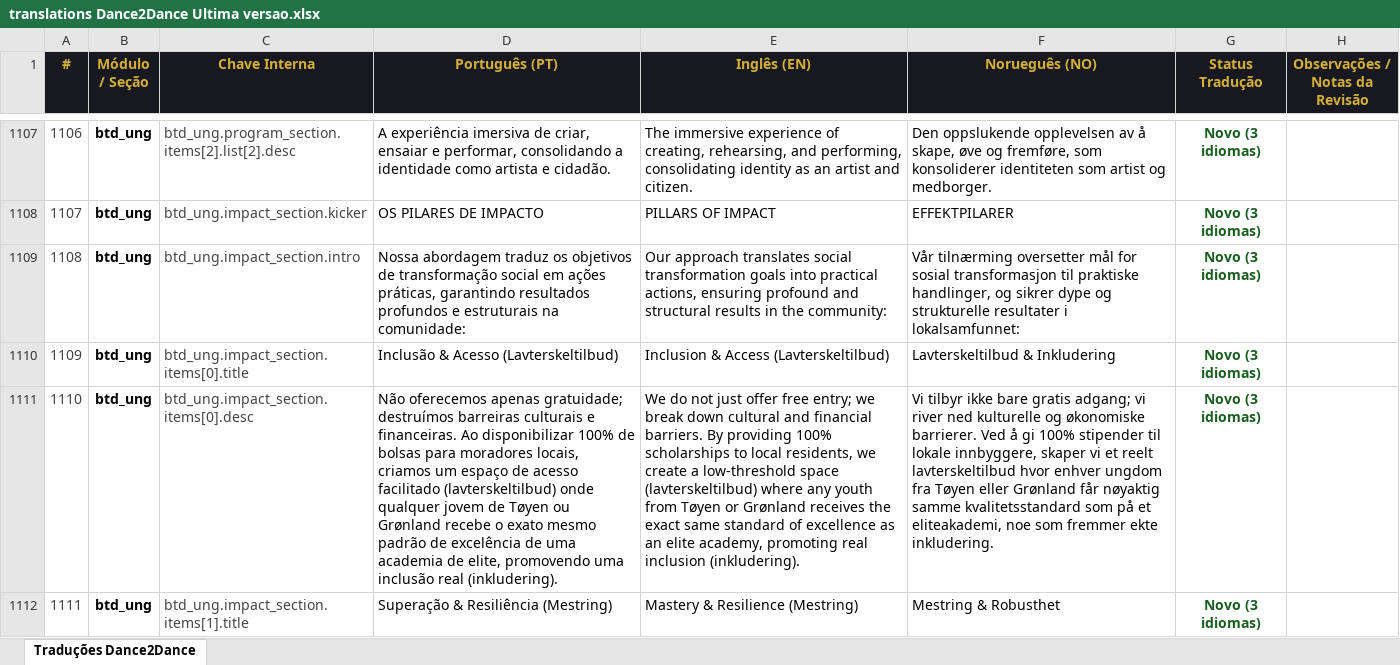
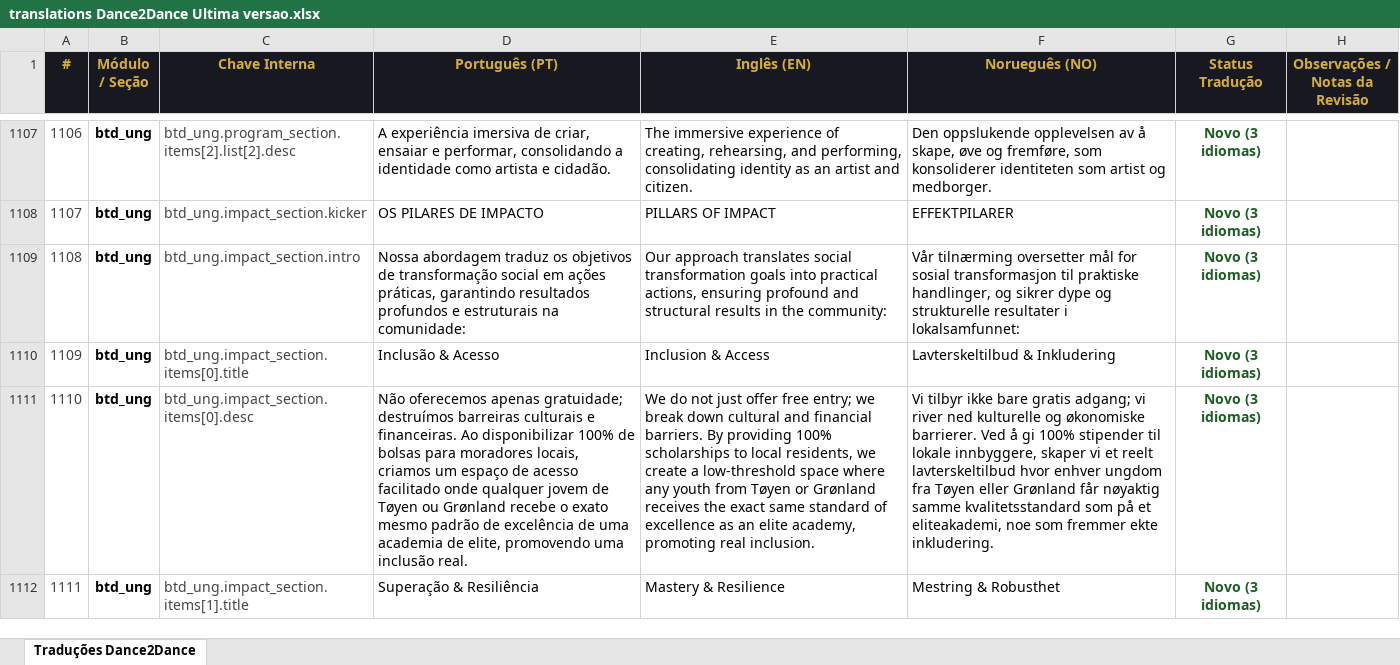
Before and after one commit to Mahendraswaha/dance2dance-website, an Excel workbook: translations Dance2Dance Ultima versao.xlsx, sheet Traduções Dance2Dance, drawn as a sheet; only a part is shown, gaps mark what is left out; values as stored, in another font and other column widths than the file's, no borders; the diff covers the shown part only; the diff names each change by its address in the sheet, - before the commit and + after, or states it on an @@ line.

```diff
--- a/translations Dance2Dance Ultima versao.xlsx (sheet Traduções Dance2Dance)
+++ b/translations Dance2Dance Ultima versao.xlsx (sheet Traduções Dance2Dance)
-D1110 (Português (PT)): Inclusão & Acesso (Lavterskeltilbud)
+D1110 (Português (PT)): Inclusão & Acesso
-E1110 (Inglês (EN)): Inclusion & Access (Lavterskeltilbud)
+E1110 (Inglês (EN)): Inclusion & Access
-D1111 (Português (PT)): …acesso facilitado (lavterskeltilbud) onde qualquer jovem de Tøyen ou Grønland recebe o exato mesmo padrão de excelência de uma academia de elite, promovendo uma inclusão real (inkludering).
+D1111 (Português (PT)): …acesso facilitado onde qualquer jovem de Tøyen ou Grønland recebe o exato mesmo padrão de excelência de uma academia de elite, promovendo uma inclusão real.
-E1111 (Inglês (EN)): …low-threshold space (lavterskeltilbud) where any youth from Tøyen or Grønland receives the exact same standard of excellence as an elite academy, promoting real inclusion (inkludering).
+E1111 (Inglês (EN)): …low-threshold space where any youth from Tøyen or Grønland receives the exact same standard of excellence as an elite academy, promoting real inclusion.
-D1112 (Português (PT)): Superação & Resiliência (Mestring)
+D1112 (Português (PT)): Superação & Resiliência
-E1112 (Inglês (EN)): Mastery & Resilience (Mestring)
+E1112 (Inglês (EN)): Mastery & Resilience
```
Also changed, not shown: 11 edited cells elsewhere in this sheet, 3 other files.
